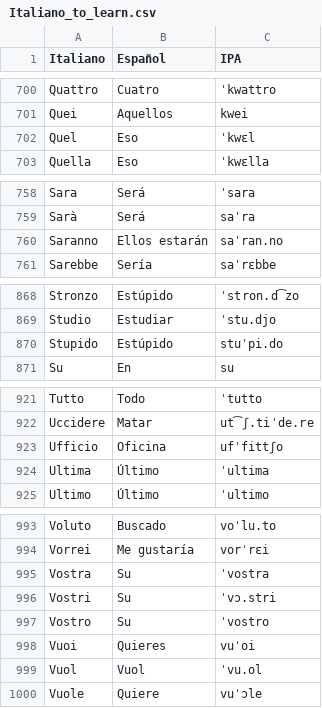
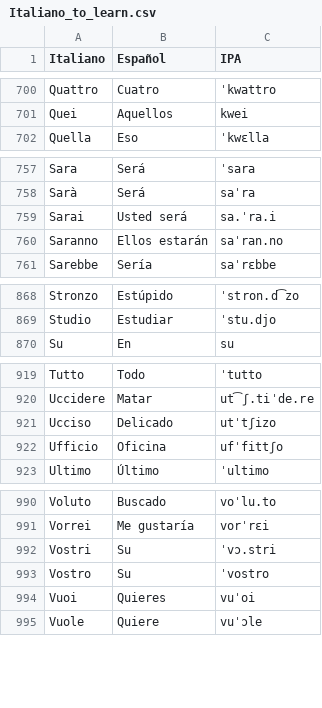
Before and after one commit to fabianvivas99/FlashCardProject, a CSV file: data/Italiano_to_learn.csv, drawn as a sheet; only a part is shown, gaps mark what is left out; the diff covers the shown part only.

```diff
--- a/data/Italiano_to_learn.csv
+++ b/data/Italiano_to_learn.csv
@@ -701,3 +701,2 @@ Quattro,Cuatro,ˈkwattro
 Quei,Aquellos,kwei
-Quel,Eso,ˈkwɛl
 Quella,Eso,ˈkwɛlla
@@ -759,2 +758,3 @@ Sara,Será,ˈsara
 Sarà,Será,saˈra
+Sarai,Usted será,sa.ˈra.i
 Saranno,Ellos estarán,saˈran.no
@@ -869,3 +869,2 @@ Stronzo,Estúpido,ˈstron.d͡zo
 Studio,Estudiar,ˈstu.djo
-Stupido,Estúpido,stuˈpi.do
 Su,En,su
@@ -922,4 +920,4 @@ Tutto,Todo,ˈtutto
 Uccidere,Matar,ut͡ʃ.tiˈde.re
+Ucciso,Delicado,utˈtʃizo
 Ufficio,Oficina,ufˈfittʃo
-Ultima,Último,ˈultima
 Ultimo,Último,ˈultimo
@@ -994,3 +991,2 @@ Voluto,Buscado,voˈlu.to
 Vorrei,Me gustaría,vorˈrɛi
-Vostra,Su,ˈvostra
 Vostri,Su,ˈvɔ.stri
@@ -998,3 +994,2 @@ Vostro,Su,ˈvostro
 Vuoi,Quieres,vuˈoi
-Vuol,Vuol,ˈvu.ol
 Vuole,Quiere,vuˈɔle
```
Also changed, not shown: 2 removed rows elsewhere in this file, 3 other files.
